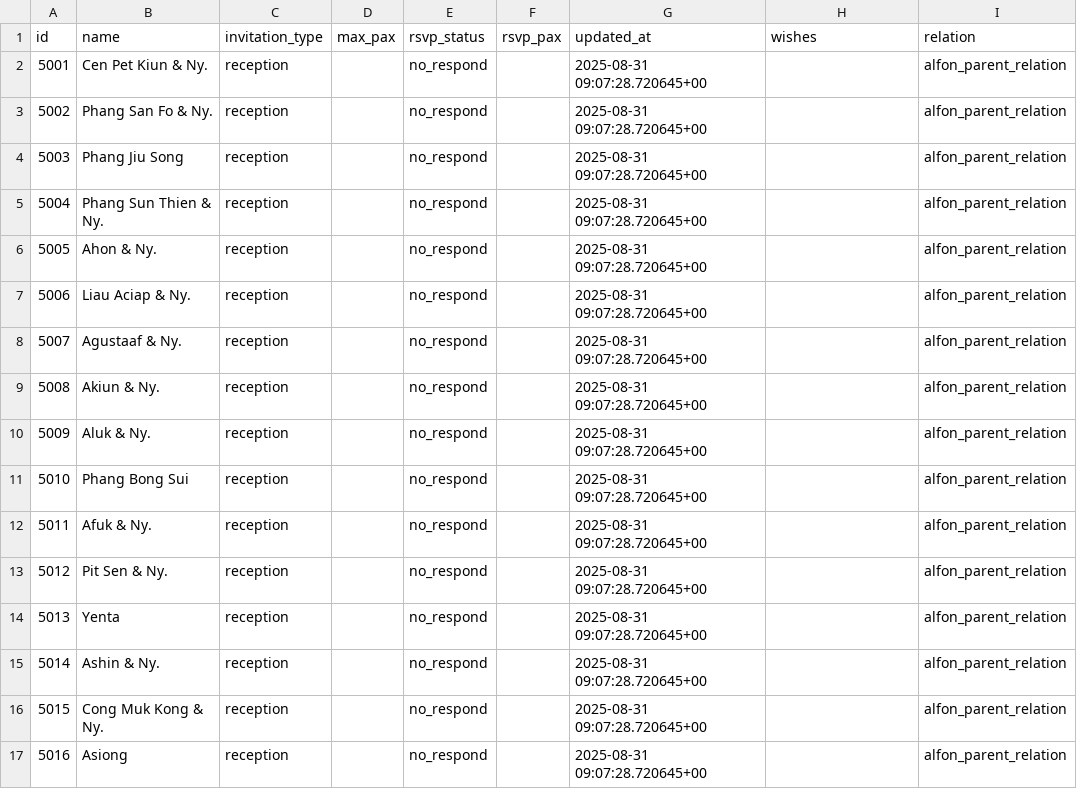
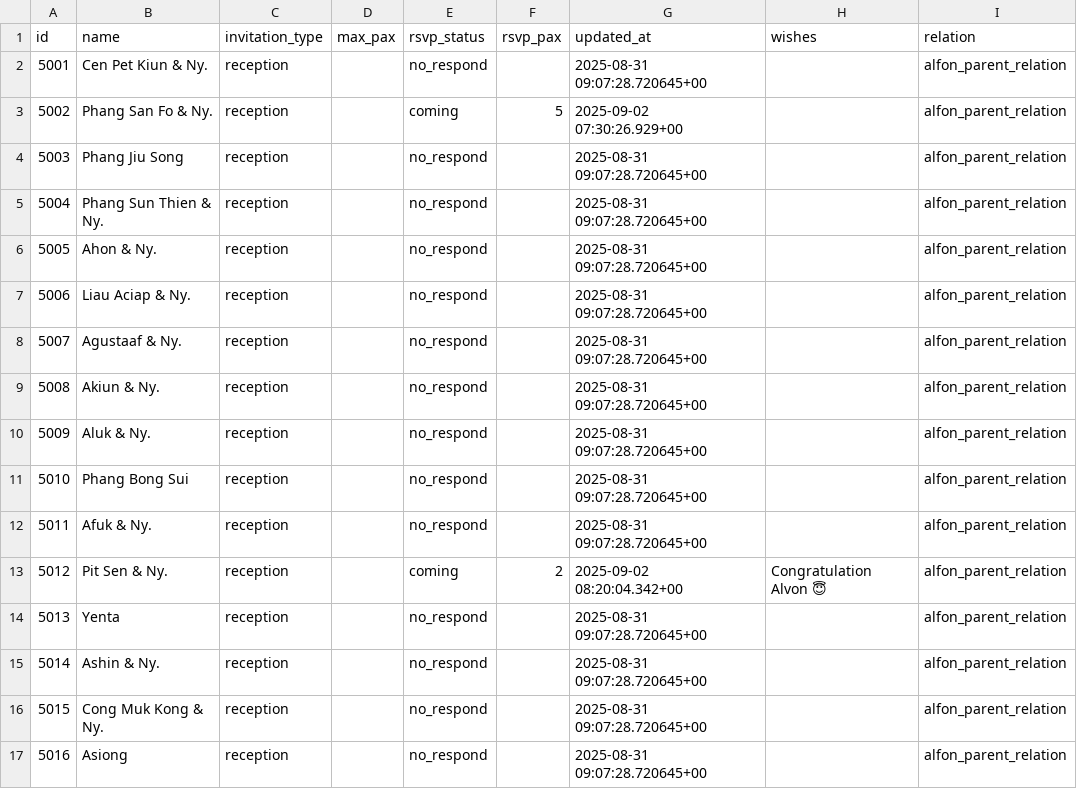
Before and after one commit to alfonski/wed-guest-helper, a CSV file: guest_rows.csv, drawn as a sheet; only a part is shown.

Commit message:
update data

```diff
--- a/guest_rows.csv
+++ b/guest_rows.csv
@@ -2,3 +2,3 @@ id,name,invitation_type,max_pax,rsvp_status,rsvp_pax,updated_at,wishes,relation
 5001,Cen Pet Kiun & Ny.,reception,,no_respond,,2025-08-31 09:07:28.720645+00,,alfon_parent_relation
-5002,Phang San Fo & Ny.,reception,,no_respond,,2025-08-31 09:07:28.720645+00,,alfon_parent_relation
+5002,Phang San Fo & Ny.,reception,,coming,5,2025-09-02 07:30:26.929+00,,alfon_parent_relation
 5003,Phang Jiu Song,reception,,no_respond,,2025-08-31 09:07:28.720645+00,,alfon_parent_relation
@@ -12,3 +12,3 @@ id,name,invitation_type,max_pax,rsvp_status,rsvp_pax,updated_at,wishes,relation
 5011,Afuk & Ny.,reception,,no_respond,,2025-08-31 09:07:28.720645+00,,alfon_parent_relation
-5012,Pit Sen & Ny.,reception,,no_respond,,2025-08-31 09:07:28.720645+00,,alfon_parent_relation
+5012,Pit Sen & Ny.,reception,,coming,2,2025-09-02 08:20:04.342+00,Congratulation Alvon 😇,alfon_parent_relation
 5013,Yenta,reception,,no_respond,,2025-08-31 09:07:28.720645+00,,alfon_parent_relation
```
